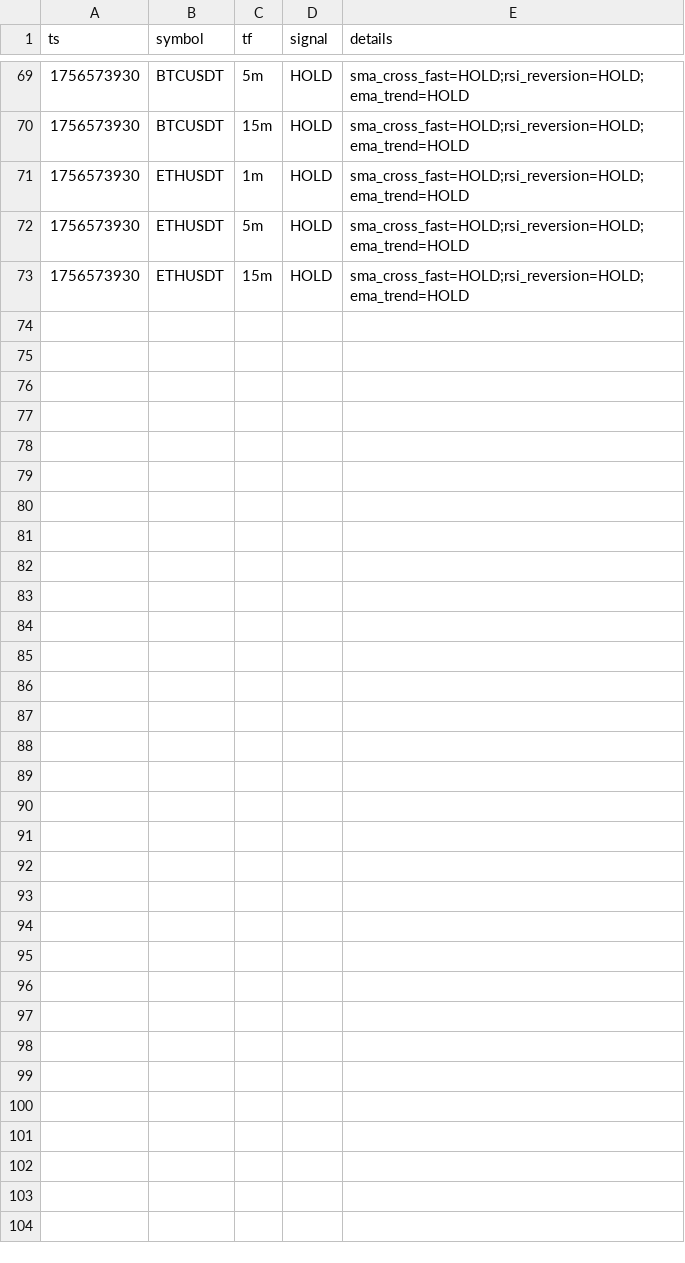
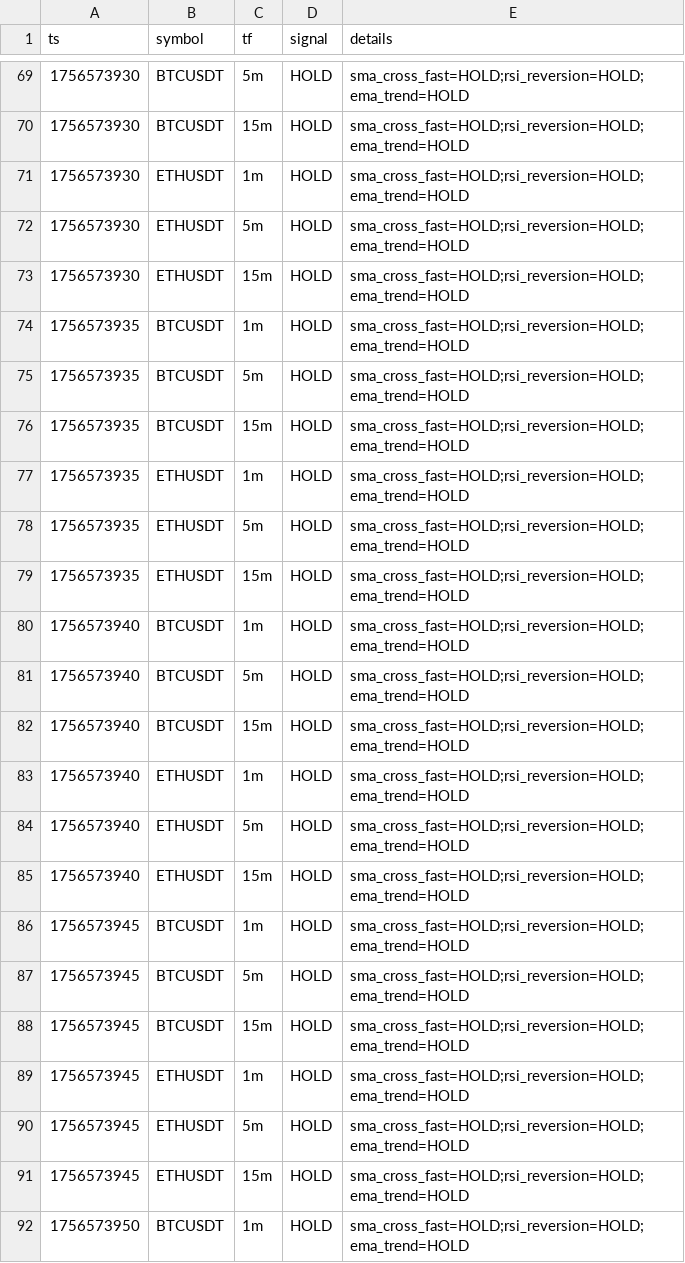
Before and after one commit to nicolasfoltzer77-tech/Scalp, a CSV file: var/dashboard/signals.csv, drawn as a sheet; only a part is shown, gaps mark what is left out; the diff covers the shown part only.

```diff
--- a/var/dashboard/signals.csv
+++ b/var/dashboard/signals.csv
@@ -73 +73,20 @@ ts,symbol,tf,signal,details
 1756573930,ETHUSDT,15m,HOLD,sma_cross_fast=HOLD;rsi_reversion=HOLD;ema_trend=HOLD
+1756573935,BTCUSDT,1m,HOLD,sma_cross_fast=HOLD;rsi_reversion=HOLD;ema_trend=HOLD
+1756573935,BTCUSDT,5m,HOLD,sma_cross_fast=HOLD;rsi_reversion=HOLD;ema_trend=HOLD
+1756573935,BTCUSDT,15m,HOLD,sma_cross_fast=HOLD;rsi_reversion=HOLD;ema_trend=HOLD
+1756573935,ETHUSDT,1m,HOLD,sma_cross_fast=HOLD;rsi_reversion=HOLD;ema_trend=HOLD
+1756573935,ETHUSDT,5m,HOLD,sma_cross_fast=HOLD;rsi_reversion=HOLD;ema_trend=HOLD
+1756573935,ETHUSDT,15m,HOLD,sma_cross_fast=HOLD;rsi_reversion=HOLD;ema_trend=HOLD
+1756573940,BTCUSDT,1m,HOLD,sma_cross_fast=HOLD;rsi_reversion=HOLD;ema_trend=HOLD
+1756573940,BTCUSDT,5m,HOLD,sma_cross_fast=HOLD;rsi_reversion=HOLD;ema_trend=HOLD
+1756573940,BTCUSDT,15m,HOLD,sma_cross_fast=HOLD;rsi_reversion=HOLD;ema_trend=HOLD
+1756573940,ETHUSDT,1m,HOLD,sma_cross_fast=HOLD;rsi_reversion=HOLD;ema_trend=HOLD
+1756573940,ETHUSDT,5m,HOLD,sma_cross_fast=HOLD;rsi_reversion=HOLD;ema_trend=HOLD
+1756573940,ETHUSDT,15m,HOLD,sma_cross_fast=HOLD;rsi_reversion=HOLD;ema_trend=HOLD
+1756573945,BTCUSDT,1m,HOLD,sma_cross_fast=HOLD;rsi_reversion=HOLD;ema_trend=HOLD
+1756573945,BTCUSDT,5m,HOLD,sma_cross_fast=HOLD;rsi_reversion=HOLD;ema_trend=HOLD
+1756573945,BTCUSDT,15m,HOLD,sma_cross_fast=HOLD;rsi_reversion=HOLD;ema_trend=HOLD
+1756573945,ETHUSDT,1m,HOLD,sma_cross_fast=HOLD;rsi_reversion=HOLD;ema_trend=HOLD
+1756573945,ETHUSDT,5m,HOLD,sma_cross_fast=HOLD;rsi_reversion=HOLD;ema_trend=HOLD
+1756573945,ETHUSDT,15m,HOLD,sma_cross_fast=HOLD;rsi_reversion=HOLD;ema_trend=HOLD
+1756573950,BTCUSDT,1m,HOLD,sma_cross_fast=HOLD;rsi_reversion=HOLD;ema_trend=HOLD
```
Also changed, not shown: 17 added rows elsewhere in this file, 1 other file.
